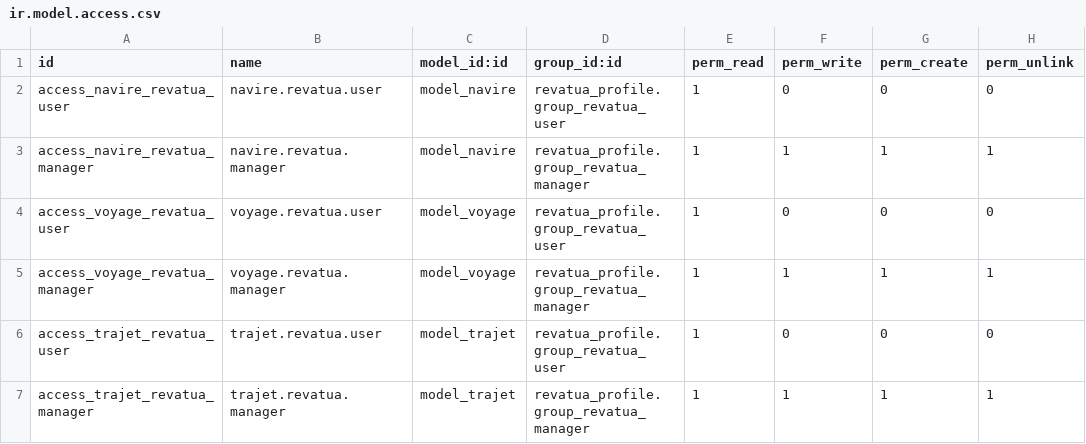
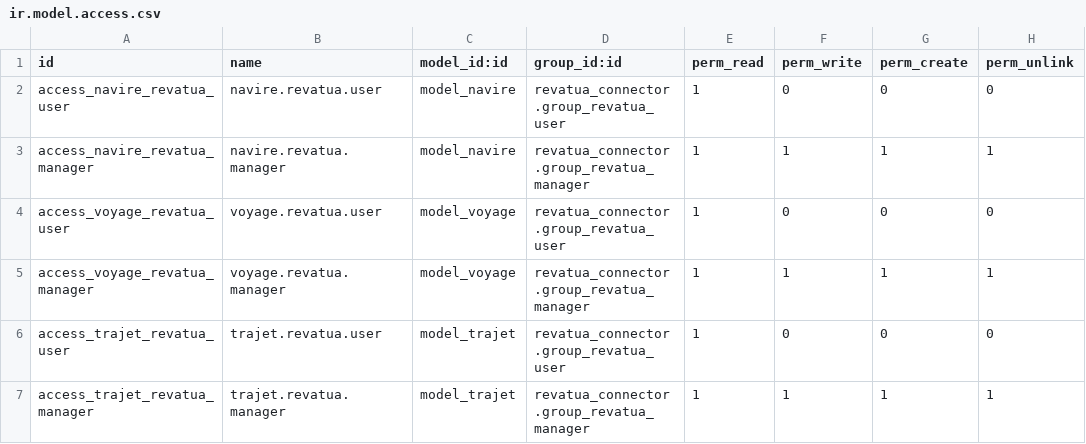
Before and after one commit to invitu/revatua_connector, a CSV file: security/ir.model.access.csv, drawn as a sheet.

Commit message:
[IMP] Change module name

```diff
--- a/security/ir.model.access.csv
+++ b/security/ir.model.access.csv
@@ -1,7 +1,7 @@
 id,name,model_id:id,group_id:id,perm_read,perm_write,perm_create,perm_unlink
-access_navire_revatua_user,navire.revatua.user,model_navire,revatua_profile.group_revatua_user,1,0,0,0
-access_navire_revatua_manager,navire.revatua.manager,model_navire,revatua_profile.group_revatua_manager,1,1,1,1
-access_voyage_revatua_user,voyage.revatua.user,model_voyage,revatua_profile.group_revatua_user,1,0,0,0
-access_voyage_revatua_manager,voyage.revatua.manager,model_voyage,revatua_profile.group_revatua_manager,1,1,1,1
-access_trajet_revatua_user,trajet.revatua.user,model_trajet,revatua_profile.group_revatua_user,1,0,0,0
-access_trajet_revatua_manager,trajet.revatua.manager,model_trajet,revatua_profile.group_revatua_manager,1,1,1,1
+access_navire_revatua_user,navire.revatua.user,model_navire,revatua_connector.group_revatua_user,1,0,0,0
+access_navire_revatua_manager,navire.revatua.manager,model_navire,revatua_connector.group_revatua_manager,1,1,1,1
+access_voyage_revatua_user,voyage.revatua.user,model_voyage,revatua_connector.group_revatua_user,1,0,0,0
+access_voyage_revatua_manager,voyage.revatua.manager,model_voyage,revatua_connector.group_revatua_manager,1,1,1,1
+access_trajet_revatua_user,trajet.revatua.user,model_trajet,revatua_connector.group_revatua_user,1,0,0,0
+access_trajet_revatua_manager,trajet.revatua.manager,model_trajet,revatua_connector.group_revatua_manager,1,1,1,1
```
Also changed, not shown: 7 other files.
